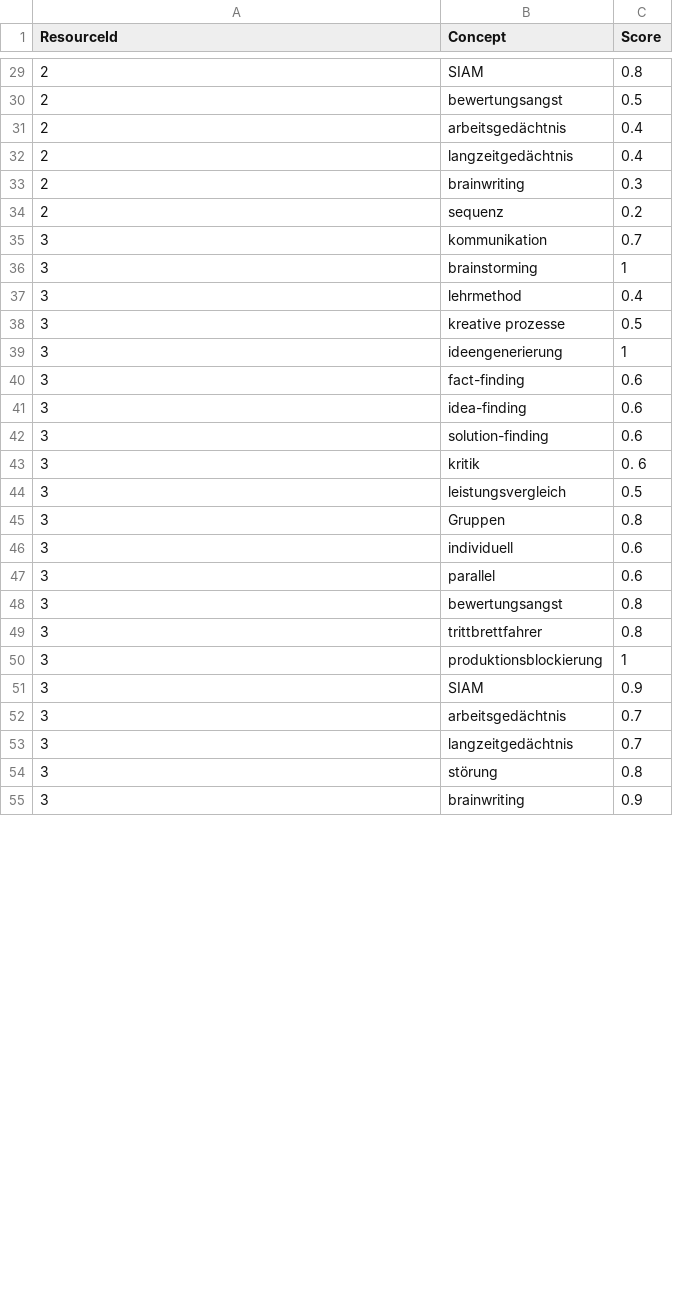
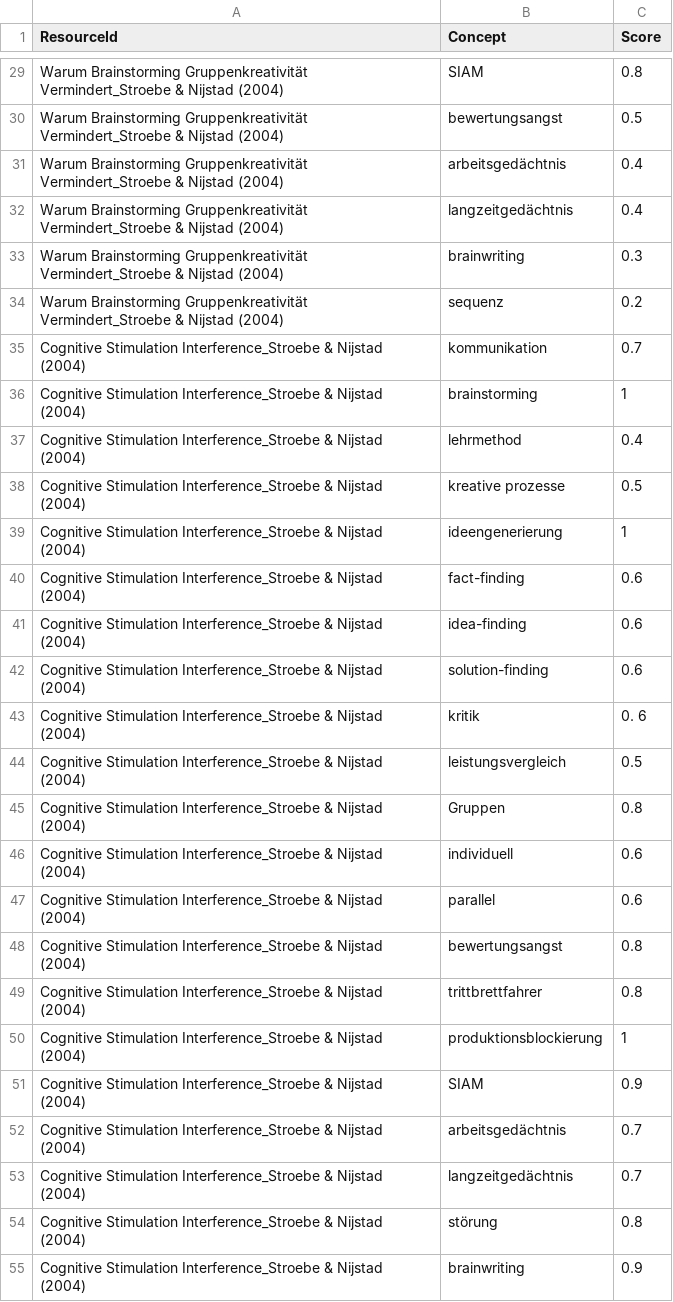
Before and after one commit to Amval/SemanticPM, a CSV file: data/example_data/concepts.csv, drawn as a sheet; only a part is shown, gaps mark what is left out; the diff covers the shown part only.

```diff
--- a/data/example_data/concepts.csv
+++ b/data/example_data/concepts.csv
@@ -29,27 +29,27 @@ ResourceId;Concept;Score
-2;SIAM;0.8
-2;bewertungsangst;0.5
-2;arbeitsgedächtnis;0.4
-2;langzeitgedächtnis;0.4
-2;brainwriting;0.3
-2;sequenz;0.2
-3;kommunikation;0.7
-3;brainstorming;1
-3;lehrmethod;0.4
-3;kreative prozesse;0.5
-3;ideengenerierung;1
-3;fact-finding;0.6
-3;idea-finding;0.6
-3;solution-finding;0.6
-3;kritik;0. 6
-3;leistungsvergleich;0.5
-3;Gruppen;0.8
-3;individuell;0.6
-3;parallel;0.6
-3;bewertungsangst;0.8
-3;trittbrettfahrer;0.8
-3;produktionsblockierung;1
-3;SIAM;0.9
-3;arbeitsgedächtnis;0.7
-3;langzeitgedächtnis;0.7
-3;störung;0.8
-3;brainwriting;0.9
+Warum Brainstorming Gruppenkreativität Vermindert_Stroebe & Nijstad (2004);SIAM;0.8
+Warum Brainstorming Gruppenkreativität Vermindert_Stroebe & Nijstad (2004);bewertungsangst;0.5
+Warum Brainstorming Gruppenkreativität Vermindert_Stroebe & Nijstad (2004);arbeitsgedächtnis;0.4
+Warum Brainstorming Gruppenkreativität Vermindert_Stroebe & Nijstad (2004);langzeitgedächtnis;0.4
+Warum Brainstorming Gruppenkreativität Vermindert_Stroebe & Nijstad (2004);brainwriting;0.3
+Warum Brainstorming Gruppenkreativität Vermindert_Stroebe & Nijstad (2004);sequenz;0.2
+Cognitive Stimulation Interference_Stroebe & Nijstad (2004);kommunikation;0.7
+Cognitive Stimulation Interference_Stroebe & Nijstad (2004);brainstorming;1
+Cognitive Stimulation Interference_Stroebe & Nijstad (2004);lehrmethod;0.4
+Cognitive Stimulation Interference_Stroebe & Nijstad (2004);kreative prozesse;0.5
+Cognitive Stimulation Interference_Stroebe & Nijstad (2004);ideengenerierung;1
+Cognitive Stimulation Interference_Stroebe & Nijstad (2004);fact-finding;0.6
+Cognitive Stimulation Interference_Stroebe & Nijstad (2004);idea-finding;0.6
+Cognitive Stimulation Interference_Stroebe & Nijstad (2004);solution-finding;0.6
+Cognitive Stimulation Interference_Stroebe & Nijstad (2004);kritik;0. 6
+Cognitive Stimulation Interference_Stroebe & Nijstad (2004);leistungsvergleich;0.5
+Cognitive Stimulation Interference_Stroebe & Nijstad (2004);Gruppen;0.8
+Cognitive Stimulation Interference_Stroebe & Nijstad (2004);individuell;0.6
+Cognitive Stimulation Interference_Stroebe & Nijstad (2004);parallel;0.6
+Cognitive Stimulation Interference_Stroebe & Nijstad (2004);bewertungsangst;0.8
+Cognitive Stimulation Interference_Stroebe & Nijstad (2004);trittbrettfahrer;0.8
+Cognitive Stimulation Interference_Stroebe & Nijstad (2004);produktionsblockierung;1
+Cognitive Stimulation Interference_Stroebe & Nijstad (2004);SIAM;0.9
+Cognitive Stimulation Interference_Stroebe & Nijstad (2004);arbeitsgedächtnis;0.7
+Cognitive Stimulation Interference_Stroebe & Nijstad (2004);langzeitgedächtnis;0.7
+Cognitive Stimulation Interference_Stroebe & Nijstad (2004);störung;0.8
+Cognitive Stimulation Interference_Stroebe & Nijstad (2004);brainwriting;0.9
```
Also changed, not shown: 36 edited cells elsewhere in this file.
